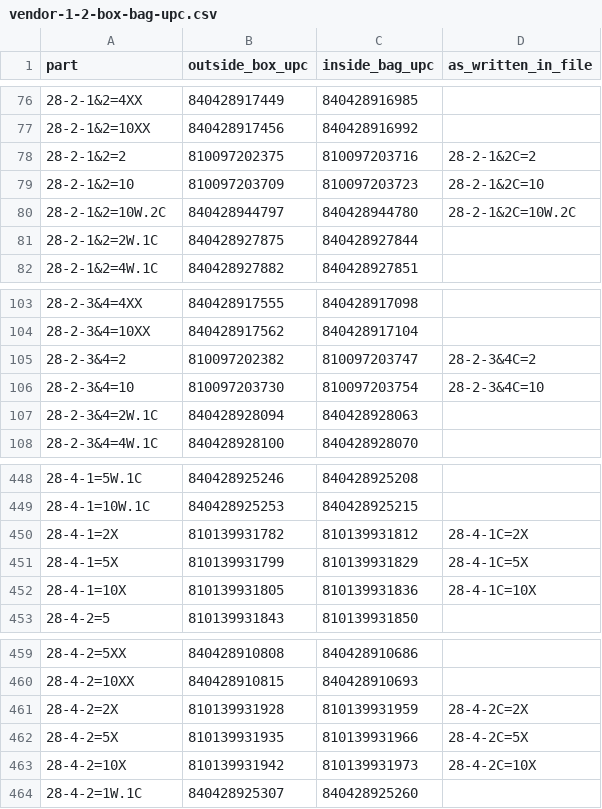
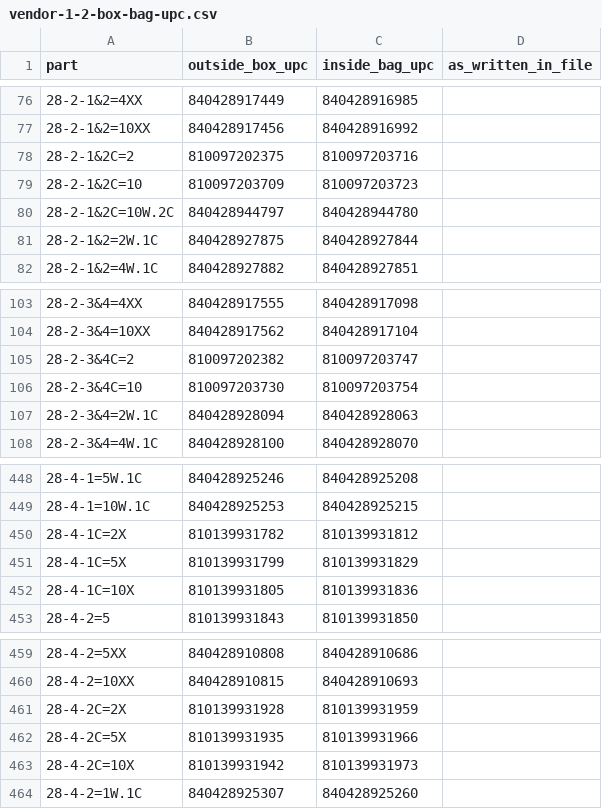
Before and after one commit to alfixedinc88-creator/xf-tools-3829, a CSV file: data/upc/vendor-1-2-box-bag-upc.csv, drawn as a sheet; only a part is shown, gaps mark what is left out.

```diff
--- a/data/upc/vendor-1-2-box-bag-upc.csv
+++ b/data/upc/vendor-1-2-box-bag-upc.csv
@@ -77,5 +77,5 @@ part,outside_box_upc,inside_bag_upc,as_written_in_file
 28-2-1&2=10XX,840428917456,840428916992,
-28-2-1&2=2,810097202375,810097203716,28-2-1&2C=2
-28-2-1&2=10,810097203709,810097203723,28-2-1&2C=10
-28-2-1&2=10W.2C,840428944797,840428944780,28-2-1&2C=10W.2C
+28-2-1&2C=2,810097202375,810097203716,
+28-2-1&2C=10,810097203709,810097203723,
+28-2-1&2C=10W.2C,840428944797,840428944780,
 28-2-1&2=2W.1C,840428927875,840428927844,
@@ -104,4 +104,4 @@ part,outside_box_upc,inside_bag_upc,as_written_in_file
 28-2-3&4=10XX,840428917562,840428917104,
-28-2-3&4=2,810097202382,810097203747,28-2-3&4C=2
-28-2-3&4=10,810097203730,810097203754,28-2-3&4C=10
+28-2-3&4C=2,810097202382,810097203747,
+28-2-3&4C=10,810097203730,810097203754,
 28-2-3&4=2W.1C,840428928094,840428928063,
@@ -449,5 +449,5 @@ part,outside_box_upc,inside_bag_upc,as_written_in_file
 28-4-1=10W.1C,840428925253,840428925215,
-28-4-1=2X,810139931782,810139931812,28-4-1C=2X
-28-4-1=5X,810139931799,810139931829,28-4-1C=5X
-28-4-1=10X,810139931805,810139931836,28-4-1C=10X
+28-4-1C=2X,810139931782,810139931812,
+28-4-1C=5X,810139931799,810139931829,
+28-4-1C=10X,810139931805,810139931836,
 28-4-2=5,810139931843,810139931850,
@@ -460,5 +460,5 @@ part,outside_box_upc,inside_bag_upc,as_written_in_file
 28-4-2=10XX,840428910815,840428910693,
-28-4-2=2X,810139931928,810139931959,28-4-2C=2X
-28-4-2=5X,810139931935,810139931966,28-4-2C=5X
-28-4-2=10X,810139931942,810139931973,28-4-2C=10X
+28-4-2C=2X,810139931928,810139931959,
+28-4-2C=5X,810139931935,810139931966,
+28-4-2C=10X,810139931942,810139931973,
 28-4-2=1W.1C,840428925307,840428925260,
```
Also changed, not shown: 4 other files.
